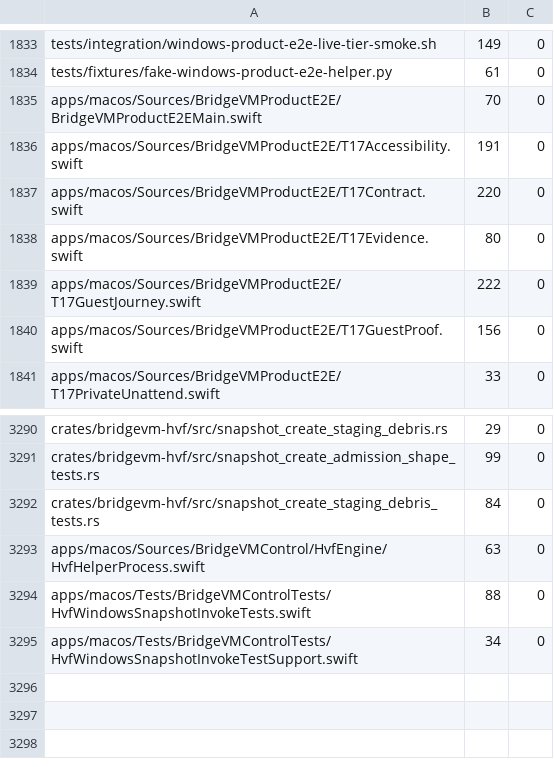
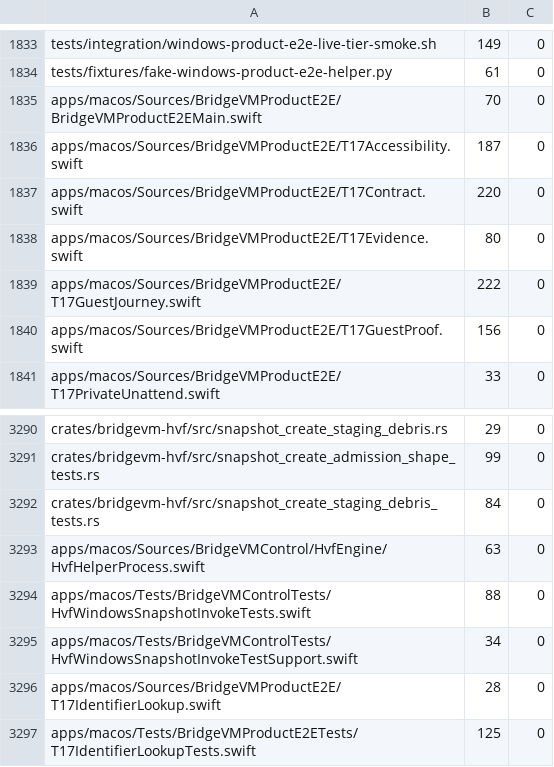
Before and after one commit to Ketchio-dev/bridgevm, a TSV file: scripts/refactor-budgets.tsv, drawn as a sheet; only a part is shown, gaps mark what is left out; the diff names each change by its address in the sheet, - before the commit and + after, or states it on an @@ line.

```diff
--- a/scripts/refactor-budgets.tsv
+++ b/scripts/refactor-budgets.tsv
-B1836: 191
+B1836: 187
+row 3296: apps/macos/Sources/BridgeVMProductE2E/T17IdentifierLookup.swift | 28 | 0
+row 3297: apps/macos/Tests/BridgeVMProductE2ETests/T17IdentifierLookupTests.swift | 125 | 0
```
Also changed, not shown: 3 other files.
